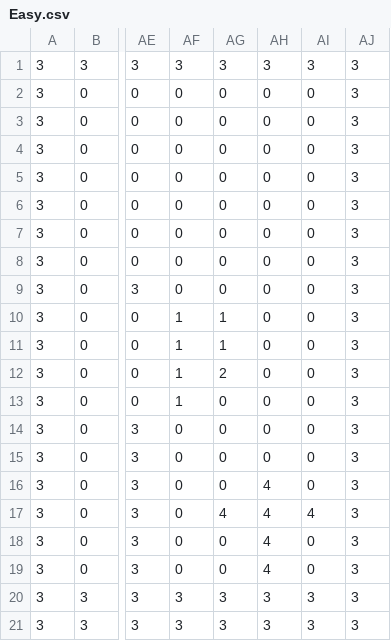
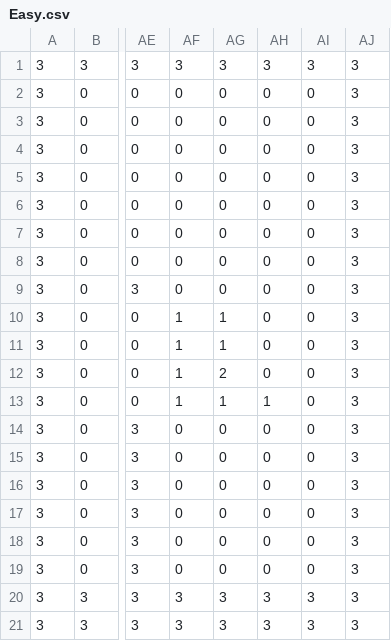
Before and after one commit to KurosawaReo/GameJam2025_sum_main, a CSV file: JAM team_L/Assets/StreamingAssets/Maps/Easy.csv, drawn as a sheet; only a part is shown, gaps mark what is left out; the diff names each change by its address in the sheet, - before the commit and + after, or states it on an @@ line.

```diff
--- a/JAM team_L/Assets/StreamingAssets/Maps/Easy.csv
+++ b/JAM team_L/Assets/StreamingAssets/Maps/Easy.csv
-AG13: 0
+AG13: 1
-AH13: 0
+AH13: 1
-AH16:AH19: 4
+AH16:AH19: 0
-AG17: 4
+AG17: 0
-AI17: 4
+AI17: 0
```
Also changed, not shown: JAM team_L/Assets/StreamingAssets/Maps/Hard.csv, 19 other files.
